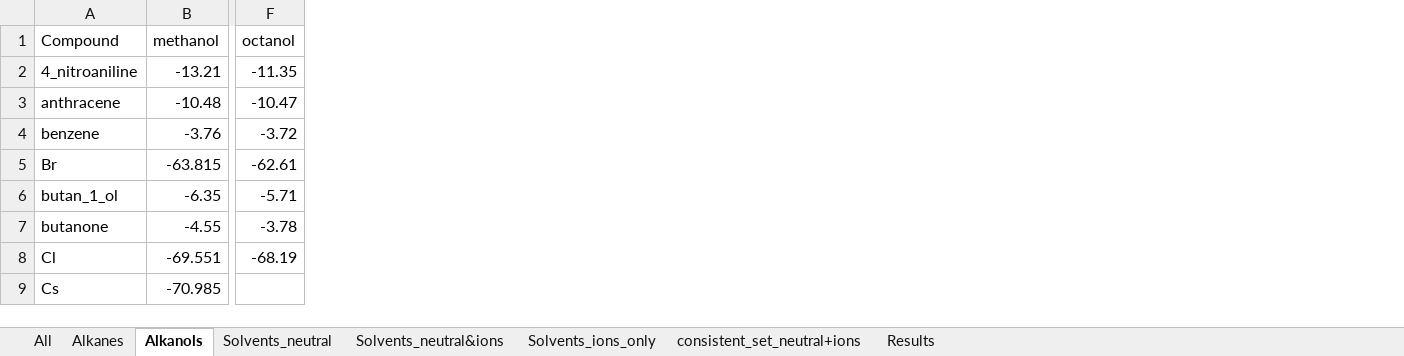
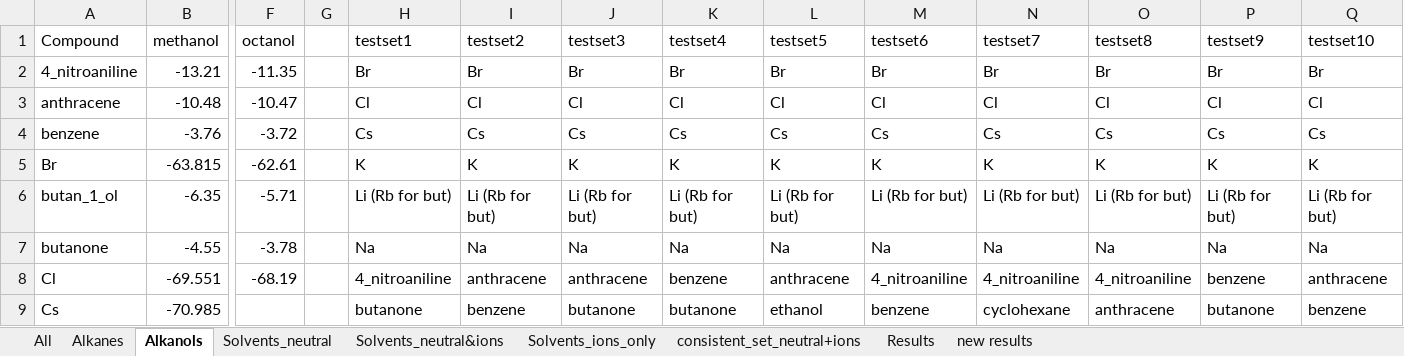
Before and after one commit to jbardhan/testasymmetry-missing-branches, an Excel workbook: mobley/mnsol/Fulldata.xlsx, sheet Alkanols, drawn as a sheet; only a part is shown, gaps mark what is left out; values as stored, in another font and other column widths than the file's, no borders; the diff names each change by its address in the sheet, - before the commit and + after, or states it on an @@ line.

Commit message:
Updated Fulldata.xls with testsets for Alkanols+water.

```diff
--- a/mobley/mnsol/Fulldata.xlsx (sheet Alkanols)
+++ b/mobley/mnsol/Fulldata.xlsx (sheet Alkanols)
+sheet tab: new results
+column G, empty
+column H (testset1), rows 2-9: Br | Cl | Cs | K | Li (Rb for but) | Na | 4_nitroaniline | butanone
+column I (testset2), rows 2-9: Br | Cl | Cs | K | Li (Rb for but) | Na | anthracene | benzene
+column J (testset3), rows 2-9: Br | Cl | Cs | K | Li (Rb for but) | Na | anthracene | butanone
+column K (testset4), rows 2-9: Br | Cl | Cs | K | Li (Rb for but) | Na | benzene | butanone
+column L (testset5), rows 2-9: Br | Cl | Cs | K | Li (Rb for but) | Na | anthracene | ethanol
+column M (testset6), rows 2-9: Br | Cl | Cs | K | Li (Rb for but) | Na | 4_nitroaniline | benzene
+column N (testset7), rows 2-9: Br | Cl | Cs | K | Li (Rb for but) | Na | 4_nitroaniline | cyclohexane
+column O (testset8), rows 2-9: Br | Cl | Cs | K | Li (Rb for but) | Na | 4_nitroaniline | anthracene
+column P (testset9), rows 2-9: Br | Cl | Cs | K | Li (Rb for but) | Na | benzene | butanone
+column Q (testset10), rows 2-9: Br | Cl | Cs | K | Li (Rb for but) | Na | anthracene | benzene
```
Also changed, not shown: charts or pictures.
